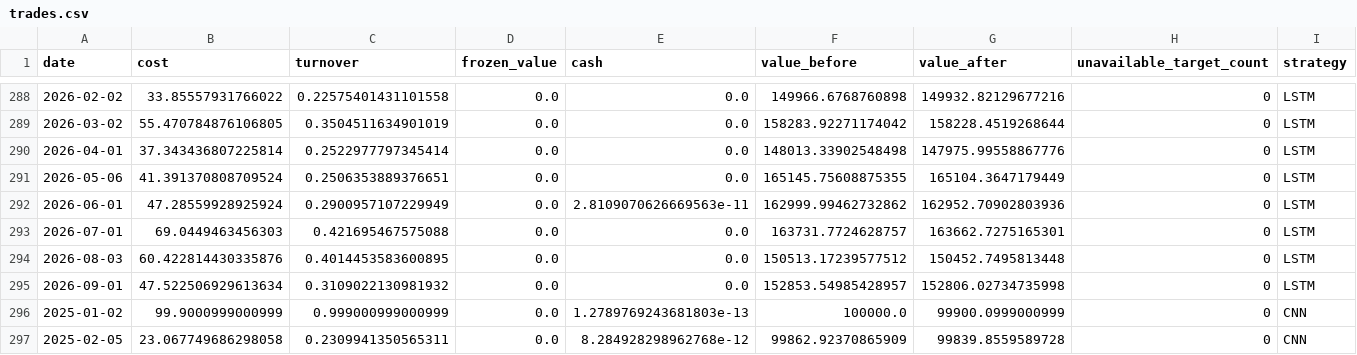
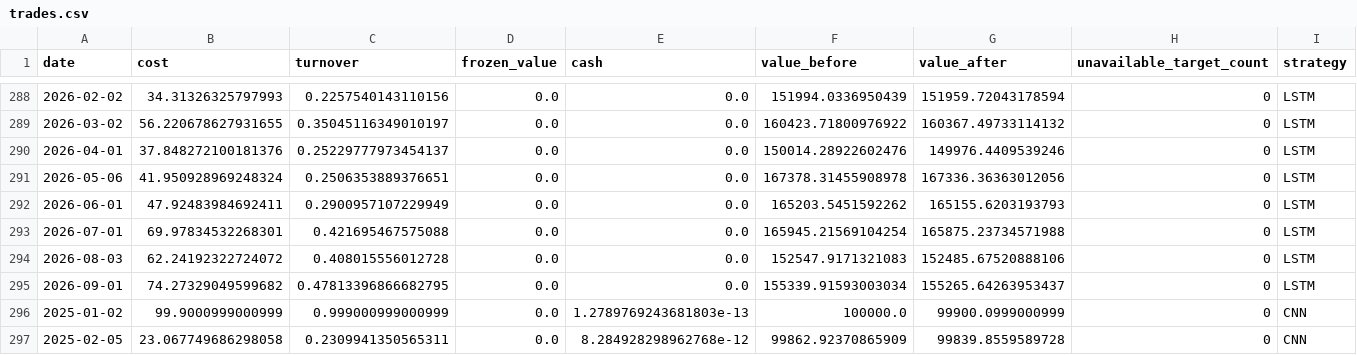
Before and after one commit to arianazmoudeh/CapstoneApplication, a CSV file: results/china_factor_100/trades.csv, drawn as a sheet; only a part is shown, gaps mark what is left out; the diff covers the shown part only.

```diff
--- a/results/china_factor_100/trades.csv
+++ b/results/china_factor_100/trades.csv
@@ -288,9 +288,9 @@ date,cost,turnover,frozen_value,cash,value_before,value_after,unavailable_target
-2026-02-02,33.85557931766022,0.22575401431101558,0.0,0.0,149966.6768760898,149932.82129677216,0,LSTM
-2026-03-02,55.470784876106805,0.3504511634901019,0.0,0.0,158283.92271174042,158228.4519268644,0,LSTM
-2026-04-01,37.343436807225814,0.2522977797345414,0.0,0.0,148013.33902548498,147975.99558867776,0,LSTM
-2026-05-06,41.391370808709524,0.2506353889376651,0.0,0.0,165145.75608875355,165104.3647179449,0,LSTM
-2026-06-01,47.28559928925924,0.2900957107229949,0.0,2.8109070626669563e-11,162999.99462732862,162952.70902803936,0,LSTM
-2026-07-01,69.0449463456303,0.421695467575088,0.0,0.0,163731.7724628757,163662.7275165301,0,LSTM
-2026-08-03,60.422814430335876,0.4014453583600895,0.0,0.0,150513.17239577512,150452.7495813448,0,LSTM
-2026-09-01,47.522506929613634,0.3109022130981932,0.0,0.0,152853.54985428957,152806.02734735998,0,LSTM
+2026-02-02,34.31326325797993,0.2257540143110156,0.0,0.0,151994.0336950439,151959.72043178594,0,LSTM
+2026-03-02,56.220678627931655,0.35045116349010197,0.0,0.0,160423.71800976922,160367.49733114132,0,LSTM
+2026-04-01,37.848272100181376,0.25229777973454137,0.0,0.0,150014.28922602476,149976.4409539246,0,LSTM
+2026-05-06,41.950928969248324,0.2506353889376651,0.0,0.0,167378.31455908978,167336.36363012056,0,LSTM
+2026-06-01,47.92483984692411,0.2900957107229949,0.0,0.0,165203.5451592262,165155.6203193793,0,LSTM
+2026-07-01,69.97834532268301,0.421695467575088,0.0,0.0,165945.21569104254,165875.23734571988,0,LSTM
+2026-08-03,62.24192322724072,0.408015556012728,0.0,0.0,152547.9171321083,152485.67520888106,0,LSTM
+2026-09-01,74.27329049599682,0.47813396866682795,0.0,0.0,155339.91593003034,155265.64263953437,0,LSTM
 2025-01-02,99.9000999000999,0.999000999000999,0.0,1.2789769243681803e-13,100000.0,99900.0999000999,0,CNN
```
Also changed, not shown: 52 edited cells elsewhere in this file, results/china_factor_100/actual_stock_weights.csv, results/china_factor_100/cash_values.csv, 25 other files.
